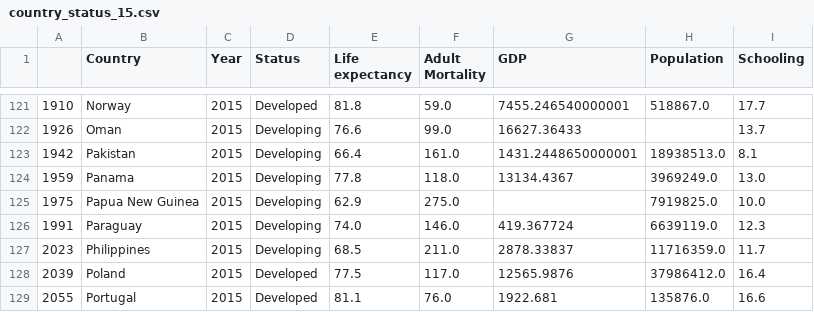
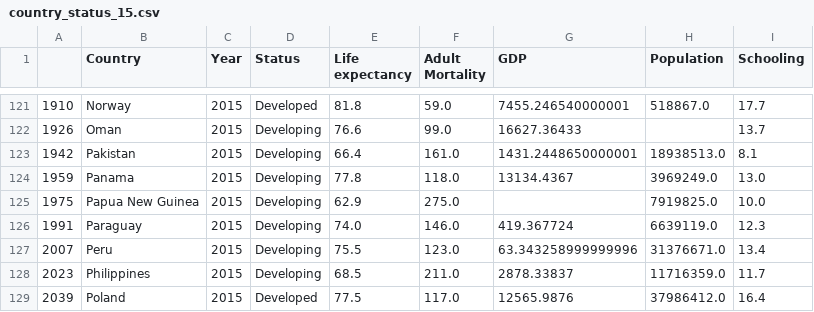
Before and after one commit to JohnaleJ/Extract_Transform_Load, a CSV file: country_status_15.csv, drawn as a sheet; only a part is shown, gaps mark what is left out; the shorter side is filled out with more unchanged rows; the diff names each change by its address in the sheet, - before the commit and + after, or states it on an @@ line.

```diff
--- a/country_status_15.csv
+++ b/country_status_15.csv
+row 127: 2007 | Peru | 2015 | Developing | 75.5 | 123.0 | 63.343258999999996 | 31376671.0 | 13.4
```
Also changed, not shown: developING_00_15.csv, developing_15.csv, 1 other file.
